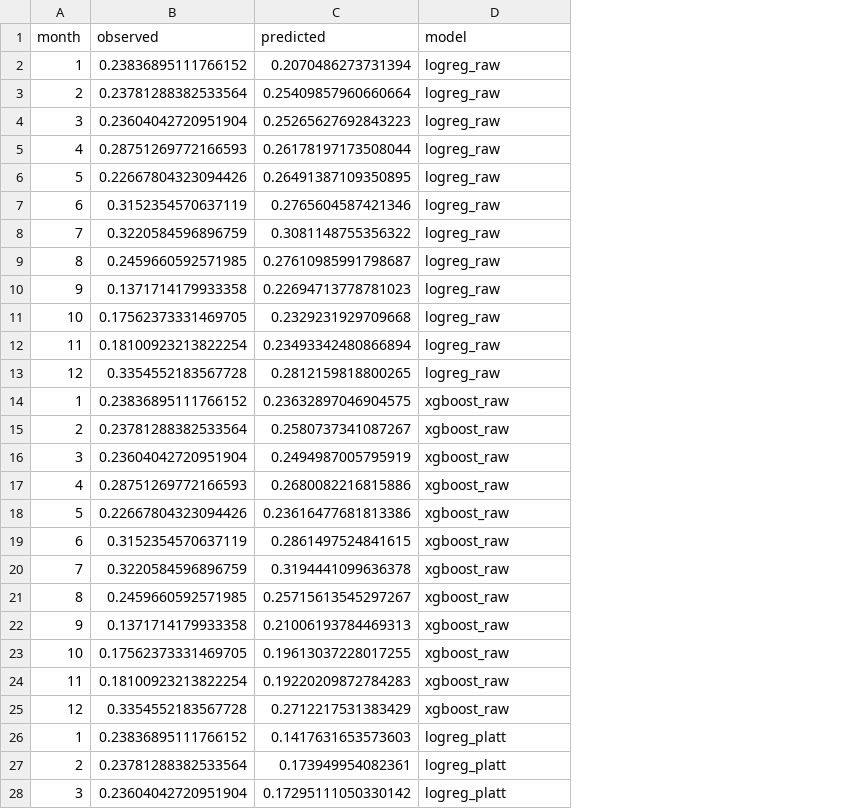
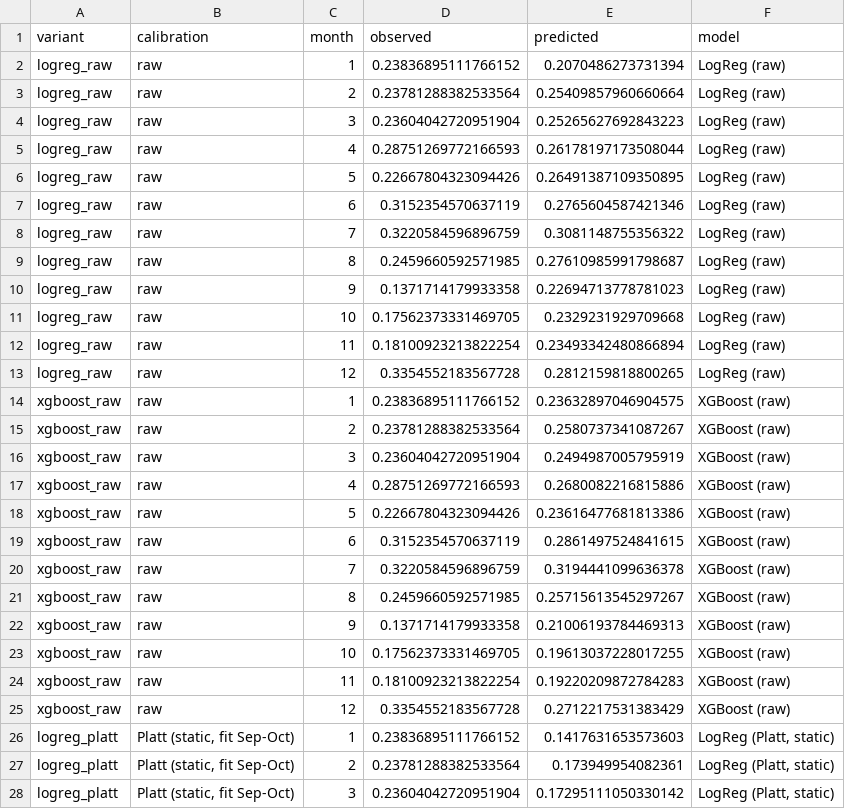
Before and after one commit to nipun1803/AeroCast-AI, a CSV file: results/monthly_calibration_drift.csv, drawn as a sheet; only a part is shown; addresses are those after the commit; the diff covers the shown part only; the diff names each change by its address in the sheet, - before the commit and + after, or states it on an @@ line.

```diff
--- a/results/monthly_calibration_drift.csv
+++ b/results/monthly_calibration_drift.csv
+column A (variant), rows 2-28: logreg_raw | logreg_raw | logreg_raw | logreg_raw | logreg_raw | logreg_raw | logreg_raw | logreg_raw | logreg_raw | logreg_raw | logreg_raw | logreg_raw | xgboost_raw | xgboost_raw | xgboost_raw | xgboost_raw | xgboost_raw | xgboost_raw | xgboost_raw | xgboost_raw | xgboost_raw | xgboost_raw | xgboost_raw | xgboost_raw | logreg_platt | logreg_platt | logreg_platt
+column B (calibration), rows 2-28: raw | raw | raw | raw | raw | raw | raw | raw | raw | raw | raw | raw | raw | raw | raw | raw | raw | raw | raw | raw | raw | raw | raw | raw | Platt (static, fit Sep-Oct) | Platt (static, fit Sep-Oct) | Platt (static, fit Sep-Oct)
-F2:F13 (model): logreg_raw
+F2:F13 (model): LogReg (raw)
-F14:F25 (model): xgboost_raw
+F14:F25 (model): XGBoost (raw)
-F26:F28 (model): logreg_platt
+F26:F28 (model): LogReg (Platt, static)
```
Also changed, not shown: 21 edited cells elsewhere in this file, results/calibration_study.csv, results/history_tuning.csv, 18 other files.
